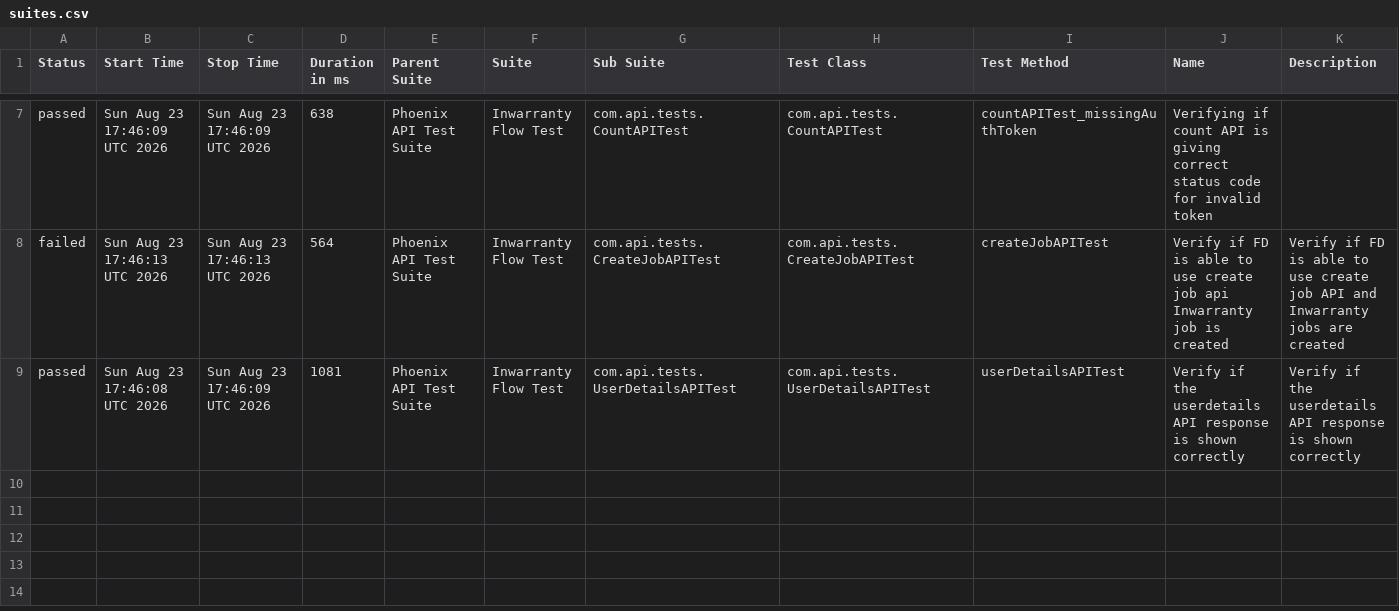
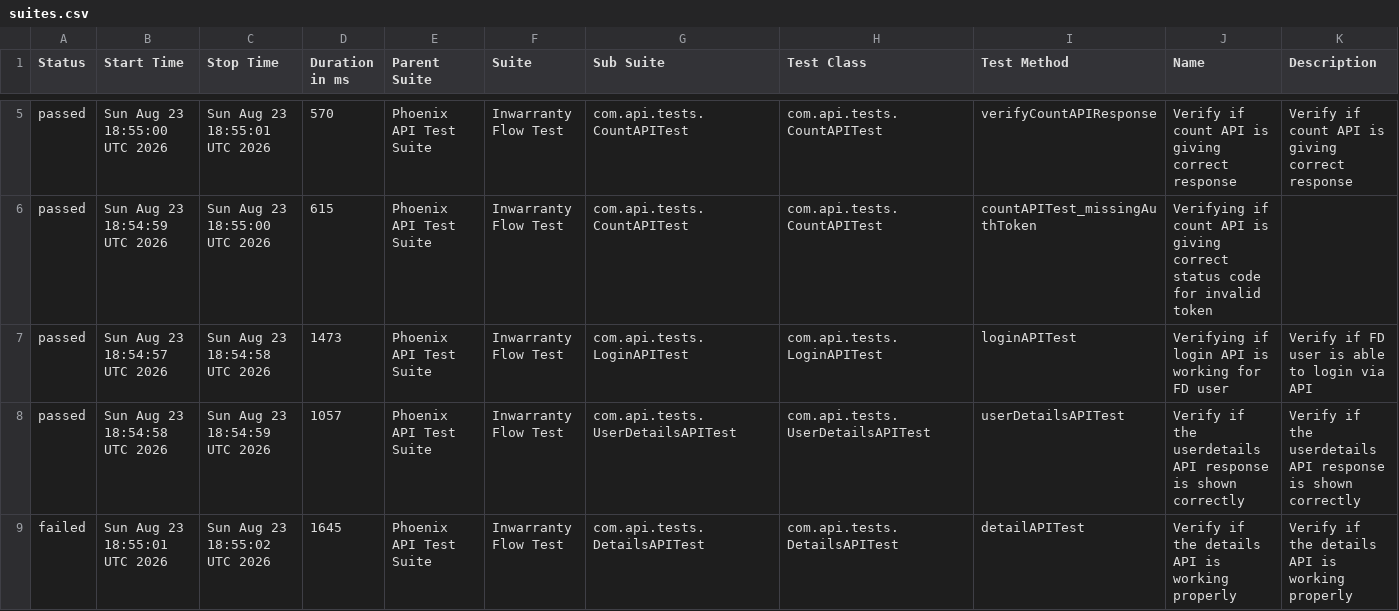
Before and after one commit to Zulminan/PhoenixTestAutomationFramework, a CSV file: data/suites.csv, drawn as a sheet; only a part is shown, gaps mark what is left out; the diff covers the shown part only.

```diff
--- a/data/suites.csv
+++ b/data/suites.csv
@@ -7,3 +5,5 @@
-"passed","Sun Aug 23 17:46:09 UTC 2026","Sun Aug 23 17:46:09 UTC 2026","638","Phoenix API Test Suite","Inwarranty Flow Test","com.api.tests.CountAPITest","com.api.tests.CountAPITest","countAPITest_missingAuthToken","Verifying if count API is giving correct status code for invalid token",""
-"failed","Sun Aug 23 17:46:13 UTC 2026","Sun Aug 23 17:46:13 UTC 2026","564","Phoenix API Test Suite","Inwarranty Flow Test","com.api.tests.CreateJobAPITest","com.api.tests.CreateJobAPITest","createJobAPITest","Verify if FD is able to use create job api Inwarranty job is created","Verify if FD is able to use create job API and Inwarranty jobs are created"
-"passed","Sun Aug 23 17:46:08 UTC 2026","Sun Aug 23 17:46:09 UTC 2026","1081","Phoenix API Test Suite","Inwarranty Flow Test","com.api.tests.UserDetailsAPITest","com.api.tests.UserDetailsAPITest","userDetailsAPITest","Verify if the userdetails API response is shown correctly","Verify if the userdetails API response is shown correctly"
+"passed","Sun Aug 23 18:55:00 UTC 2026","Sun Aug 23 18:55:01 UTC 2026","570","Phoenix API Test Suite","Inwarranty Flow Test","com.api.tests.CountAPITest","com.api.tests.CountAPITest","verifyCountAPIResponse","Verify if count API is giving correct response","Verify if count API is giving correct response"
+"passed","Sun Aug 23 18:54:59 UTC 2026","Sun Aug 23 18:55:00 UTC 2026","615","Phoenix API Test Suite","Inwarranty Flow Test","com.api.tests.CountAPITest","com.api.tests.CountAPITest","countAPITest_missingAuthToken","Verifying if count API is giving correct status code for invalid token",""
+"passed","Sun Aug 23 18:54:57 UTC 2026","Sun Aug 23 18:54:58 UTC 2026","1473","Phoenix API Test Suite","Inwarranty Flow Test","com.api.tests.LoginAPITest","com.api.tests.LoginAPITest","loginAPITest","Verifying if login API is working for FD user","Verify if FD user is able to login via API"
+"passed","Sun Aug 23 18:54:58 UTC 2026","Sun Aug 23 18:54:59 UTC 2026","1057","Phoenix API Test Suite","Inwarranty Flow Test","com.api.tests.UserDetailsAPITest","com.api.tests.UserDetailsAPITest","userDetailsAPITest","Verify if the userdetails API response is shown correctly","Verify if the userdetails API response is shown correctly"
+"failed","Sun Aug 23 18:55:01 UTC 2026","Sun Aug 23 18:55:02 UTC 2026","1645","Phoenix API Test Suite","Inwarranty Flow Test","com.api.tests.DetailsAPITest","com.api.tests.DetailsAPITest","detailAPITest","Verify if the details API is working properly","Verify if the details API is working properly"
```
Also changed, not shown: 1 added row, 3 removed rows and 6 edited cells elsewhere in this file, data/behaviors.csv, 54 other files.
